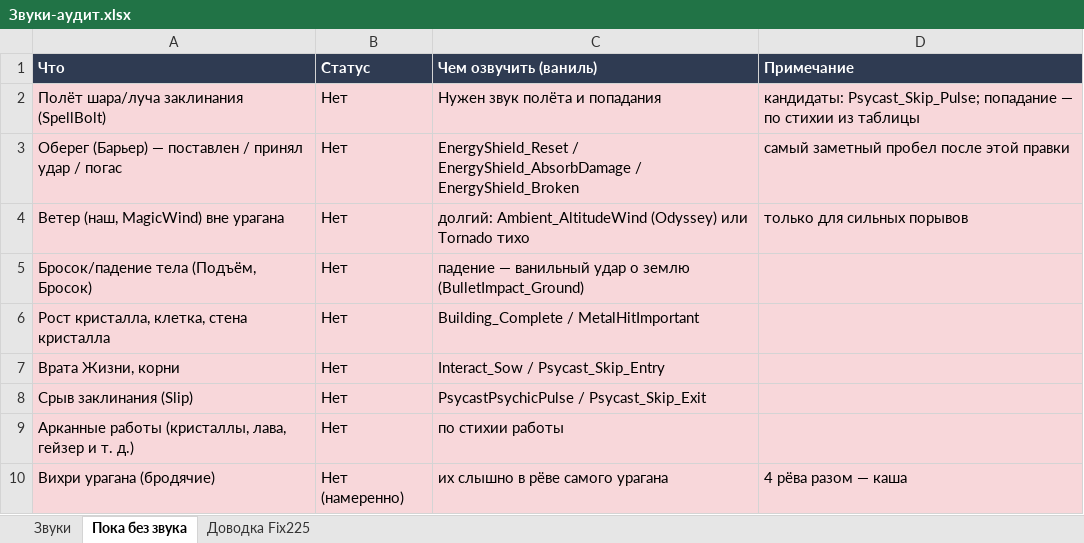
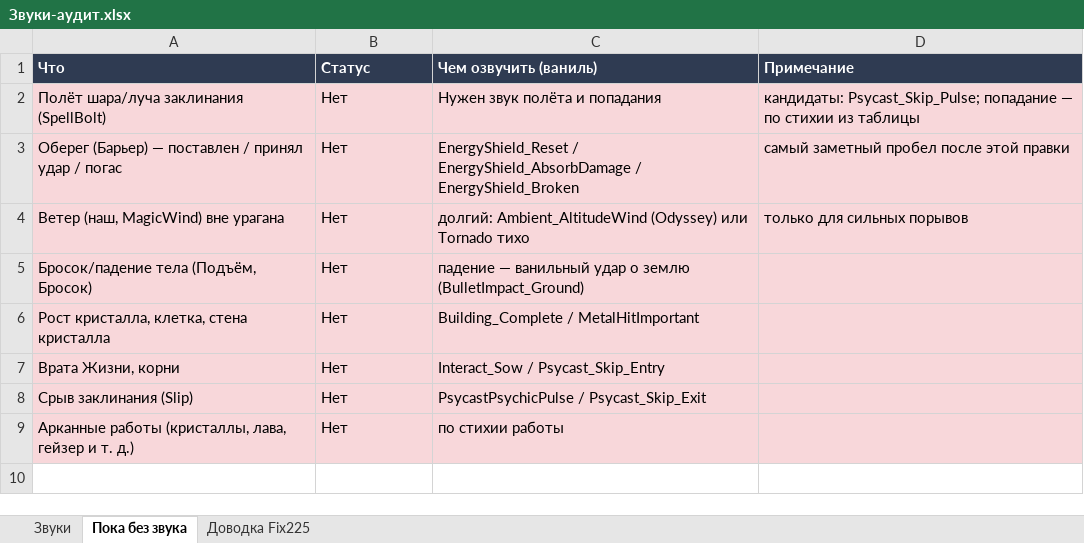
Before and after one commit to SedesNoctis/Claule-Work, an Excel workbook: Docs-Word/Звуки-аудит.xlsx, sheet Пока без звука, drawn as a sheet; values as stored, in another font and other column widths than the file's, no borders; the diff names each change by its address in the sheet, - before the commit and + after, or states it on an @@ line.

```diff
--- a/Docs-Word/Звуки-аудит.xlsx (sheet Пока без звука)
+++ b/Docs-Word/Звуки-аудит.xlsx (sheet Пока без звука)
-row 10: Вихри урагана (бродячие) | Нет (намеренно) | их слышно в рёве самого урагана | 4 рёва разом — каша
```
Also changed, not shown: sheet Доводка Fix225, sheet Звуки, Docs-Word/Таблица-правил.xlsx, 25 other files.
